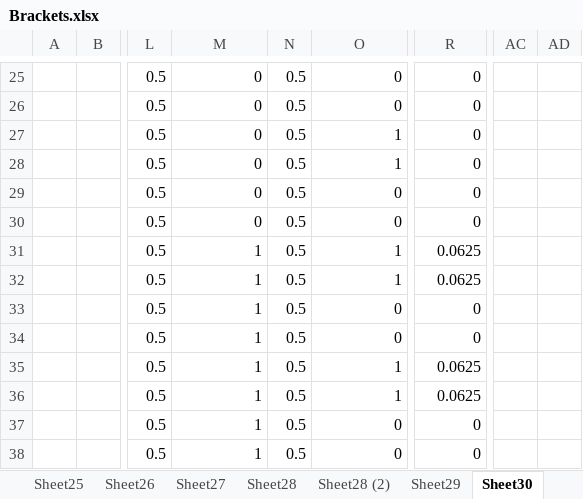
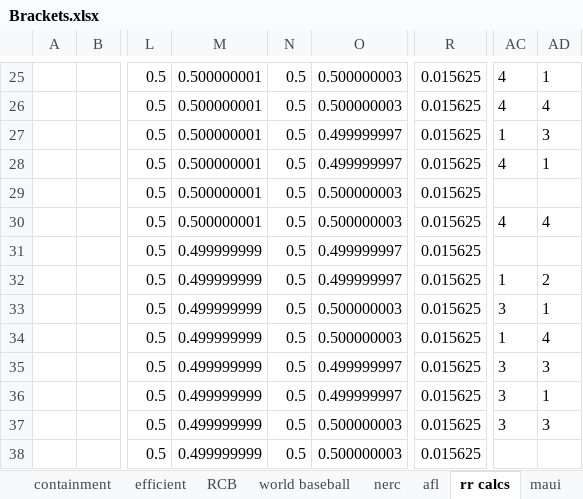
Before and after one commit to leofried/thesis, an Excel workbook: thesis-tex/images/Brackets.xlsx, sheet rr calcs, drawn as a sheet; only a part is shown, gaps mark what is left out; values as stored, in another font and other column widths than the file's, no borders; the diff covers the shown part only; the diff names each change by its address in the sheet, - before the commit and + after, or states it on an @@ line.

```diff
--- a/thesis-tex/images/Brackets.xlsx (sheet rr calcs)
+++ b/thesis-tex/images/Brackets.xlsx (sheet rr calcs)
-sheet tab: Sheet25
+sheet tab: containment
-sheet tab: Sheet26
+sheet tab: efficient
-sheet tab: Sheet27
+sheet tab: RCB
-sheet tab: Sheet28
+sheet tab: world baseball
-sheet tab: Sheet28 (2)
+sheet tab: nerc
-sheet tab: Sheet29
+sheet tab: afl
-sheet tab: Sheet30
+sheet tab: rr calcs
+sheet tab: maui
-M25:M30: 0
+M25:M30: 0.500000001
-O25:O26: 0
+O25:O26: 0.500000003
-R25:R30: 0
+R25:R30: 0.015625
-AC25:AC26: (empty)
+AC25:AC26: 4
-AD25: (empty)
+AD25: 1
-AD26: (empty)
+AD26: 4
-O27:O28: 1
+O27:O28: 0.499999997
-AC27: (empty)
+AC27: 1
-AD27: (empty)
+AD27: 3
-AC28: (empty)
+AC28: 4
-AD28: (empty)
+AD28: 1
-O29:O30: 0
+O29:O30: 0.500000003
-AC30: (empty)
+AC30: 4
-AD30: (empty)
+AD30: 4
-M31:M38: 1
+M31:M38: 0.499999999
-O31:O32: 1
+O31:O32: 0.499999997
-R31:R32: 0.0625
+R31:R32: 0.015625
-AC32: (empty)
+AC32: 1
-AD32: (empty)
+AD32: 2
-O33:O34: 0
+O33:O34: 0.500000003
-R33:R34: 0
+R33:R34: 0.015625
-AC33: (empty)
+AC33: 3
-AD33: (empty)
+AD33: 1
-AC34: (empty)
+AC34: 1
-AD34: (empty)
+AD34: 4
-O35:O36: 1
+O35:O36: 0.499999997
-R35:R36: 0.0625
+R35:R36: 0.015625
-AC35:AC37: (empty)
+AC35:AC37: 3
-AD35: (empty)
+AD35: 3
-AD36: (empty)
+AD36: 1
-O37:O38: 0
+O37:O38: 0.500000003
-R37:R38: 0
+R37:R38: 0.015625
-AD37: (empty)
+AD37: 3
```
Also changed, not shown: 4 added rows, 4 removed rows and 266 edited cells elsewhere in this sheet, sheet 4rd swis, other sheet tabs, formulas that keep their value, 12 other files.
